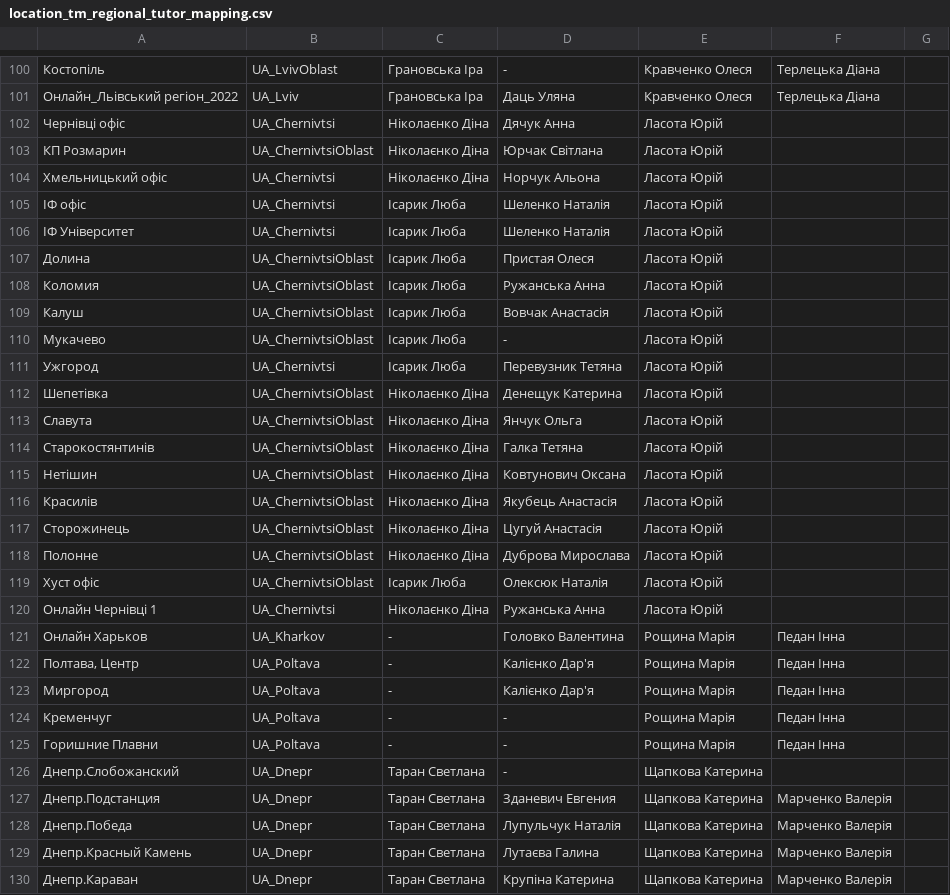
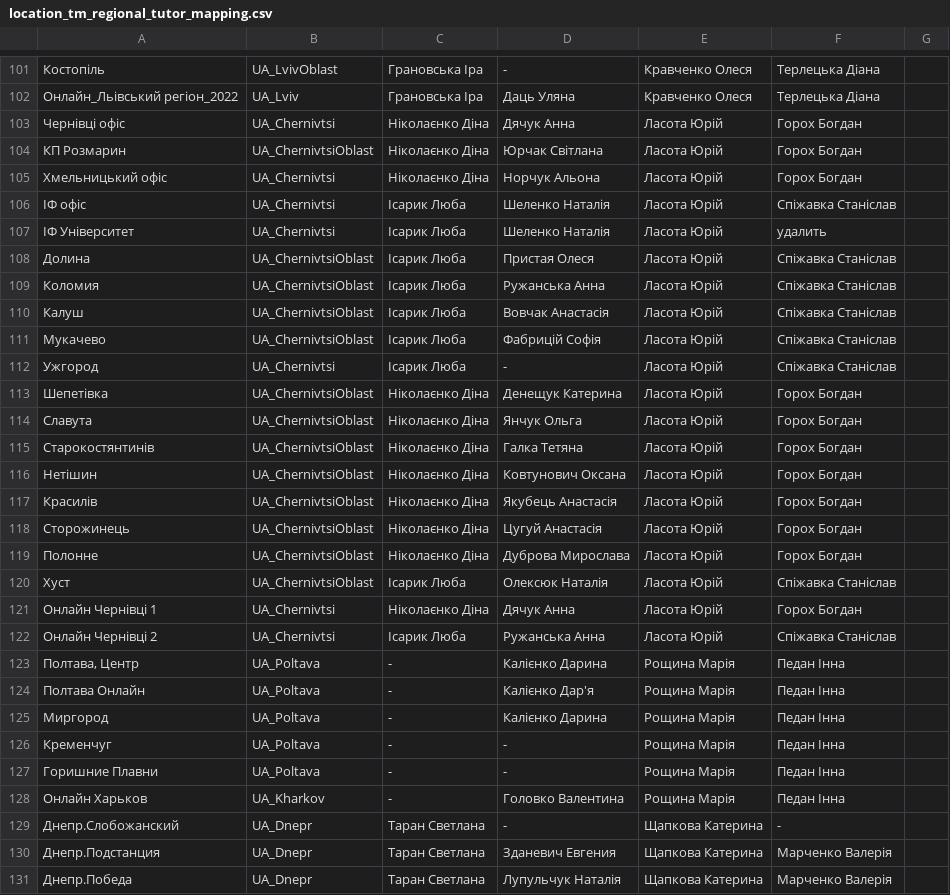
Before and after one commit to YukihiroSM/Logika-Statics, a CSV file: location_tm_regional_tutor_mapping.csv, drawn as a sheet; only a part is shown, gaps mark what is left out; the shorter side is filled out with more unchanged rows; the diff covers the shown part only.

```diff
--- a/location_tm_regional_tutor_mapping.csv
+++ b/location_tm_regional_tutor_mapping.csv
@@ -101,27 +102,29 @@
 Онлайн_Льівський регіон_2022,UA_Lviv,Грановська Іра,Даць Уляна,Кравченко Олеся,Терлецька Діана,
-Чернівці офіс,UA_Chernivtsi,Ніколаєнко Діна,Дячук Анна,Ласота Юрій,,
-КП Розмарин,UA_ChernivtsiOblast,Ніколаєнко Діна,Юрчак Світлана,Ласота Юрій,,
-Хмельницький офіс,UA_Chernivtsi,Ніколаєнко Діна,Норчук Альона,Ласота Юрій,,
-ІФ офіс,UA_Chernivtsi,Ісарик Люба,Шеленко Наталія,Ласота Юрій,,
-ІФ Університет,UA_Chernivtsi,Ісарик Люба,Шеленко Наталія,Ласота Юрій,,
-Долина,UA_ChernivtsiOblast,Ісарик Люба,Пристая Олеся,Ласота Юрій,,
-Коломия,UA_ChernivtsiOblast,Ісарик Люба,Ружанська Анна,Ласота Юрій,,
-Калуш,UA_ChernivtsiOblast,Ісарик Люба,Вовчак Анастасія,Ласота Юрій,,
-Мукачево,UA_ChernivtsiOblast,Ісарик Люба,-,Ласота Юрій,,
-Ужгород,UA_Chernivtsi,Ісарик Люба,Перевузник Тетяна,Ласота Юрій,,
-Шепетівка,UA_ChernivtsiOblast,Ніколаєнко Діна,Денещук Катерина,Ласота Юрій,,
-Славута,UA_ChernivtsiOblast,Ніколаєнко Діна,Янчук Ольга,Ласота Юрій,,
-Старокостянтинів,UA_ChernivtsiOblast,Ніколаєнко Діна,Галка Тетяна,Ласота Юрій,,
-Нетішин,UA_ChernivtsiOblast,Ніколаєнко Діна,Ковтунович Оксана,Ласота Юрій,,
-Красилів,UA_ChernivtsiOblast,Ніколаєнко Діна,Якубець Анастасія,Ласота Юрій,,
-Сторожинець,UA_ChernivtsiOblast,Ніколаєнко Діна,Цугуй Анастасія,Ласота Юрій,,
-Полонне,UA_ChernivtsiOblast,Ніколаєнко Діна,Дуброва Мирослава,Ласота Юрій,,
-Хуст офіс,UA_ChernivtsiOblast,Ісарик Люба,Олексюк Наталія,Ласота Юрій,,
-Онлайн Чернівці 1,UA_Chernivtsi,Ніколаєнко Діна,Ружанська Анна,Ласота Юрій,,
-Онлайн Харьков,UA_Kharkov,-,Головко Валентина,Рощина Марія,Педан Інна,
-"Полтава, Центр",UA_Poltava,-,Калієнко Дар'я,Рощина Марія,Педан Інна,
-Миргород,UA_Poltava,-,Калієнко Дар'я,Рощина Марія,Педан Інна,
+Чернівці офіс,UA_Chernivtsi,Ніколаєнко Діна,Дячук Анна,Ласота Юрій,Горох Богдан,
+КП Розмарин,UA_ChernivtsiOblast,Ніколаєнко Діна,Юрчак Світлана,Ласота Юрій,Горох Богдан,
+Хмельницький офіс,UA_Chernivtsi,Ніколаєнко Діна,Норчук Альона,Ласота Юрій,Горох Богдан,
+ІФ офіс,UA_Chernivtsi,Ісарик Люба,Шеленко Наталія,Ласота Юрій,Спіжавка Станіслав,
+ІФ Університет,UA_Chernivtsi,Ісарик Люба,Шеленко Наталія,Ласота Юрій,удалить,
+Долина,UA_ChernivtsiOblast,Ісарик Люба,Пристая Олеся,Ласота Юрій,Спіжавка Станіслав,
+Коломия,UA_ChernivtsiOblast,Ісарик Люба,Ружанська Анна,Ласота Юрій,Спіжавка Станіслав,
+Калуш,UA_ChernivtsiOblast,Ісарик Люба,Вовчак Анастасія,Ласота Юрій,Спіжавка Станіслав,
+Мукачево,UA_ChernivtsiOblast,Ісарик Люба,Фабрицій Софія,Ласота Юрій,Спіжавка Станіслав,
+Ужгород,UA_Chernivtsi,Ісарик Люба,-,Ласота Юрій,Спіжавка Станіслав,
+Шепетівка,UA_ChernivtsiOblast,Ніколаєнко Діна,Денещук Катерина,Ласота Юрій,Горох Богдан,
+Славута,UA_ChernivtsiOblast,Ніколаєнко Діна,Янчук Ольга,Ласота Юрій,Горох Богдан,
+Старокостянтинів,UA_ChernivtsiOblast,Ніколаєнко Діна,Галка Тетяна,Ласота Юрій,Горох Богдан,
+Нетішин,UA_ChernivtsiOblast,Ніколаєнко Діна,Ковтунович Оксана,Ласота Юрій,Горох Богдан,
+Красилів,UA_ChernivtsiOblast,Ніколаєнко Діна,Якубець Анастасія,Ласота Юрій,Горох Богдан,
+Сторожинець,UA_ChernivtsiOblast,Ніколаєнко Діна,Цугуй Анастасія,Ласота Юрій,Горох Богдан,
+Полонне,UA_ChernivtsiOblast,Ніколаєнко Діна,Дуброва Мирослава,Ласота Юрій,Горох Богдан,
+Хуст ,UA_ChernivtsiOblast,Ісарик Люба,Олексюк Наталія,Ласота Юрій,Спіжавка Станіслав,
+Онлайн Чернівці 1,UA_Chernivtsi,Ніколаєнко Діна,Дячук Анна,Ласота Юрій,Горох Богдан,
+Онлайн Чернівці 2,UA_Chernivtsi,Ісарик Люба,Ружанська Анна,Ласота Юрій,Спіжавка Станіслав,
+"Полтава, Центр",UA_Poltava,-,Калієнко Дарина,Рощина Марія,Педан Інна,
+Полтава Онлайн,UA_Poltava,-,Калієнко Дар'я,Рощина Марія,Педан Інна,
+Миргород,UA_Poltava,-,Калієнко Дарина,Рощина Марія,Педан Інна,
 Кременчуг,UA_Poltava,-,-,Рощина Марія,Педан Інна,
 Горишние Плавни,UA_Poltava,-,-,Рощина Марія,Педан Інна,
-Днепр.Слобожанский,UA_Dnepr,Таран Светлана,-,Щапкова Катерина,,
+Онлайн Харьков,UA_Kharkov,-,Головко Валентина,Рощина Марія,Педан Інна,
+Днепр.Слобожанский,UA_Dnepr,Таран Светлана,-,Щапкова Катерина,-,
 Днепр.Подстанция,UA_Dnepr,Таран Светлана,Зданевич Евгения,Щапкова Катерина,Марченко Валерія,
```
Also changed, not shown: 1 added row, 1 moved row and 36 edited cells elsewhere in this file, 49 other files.
